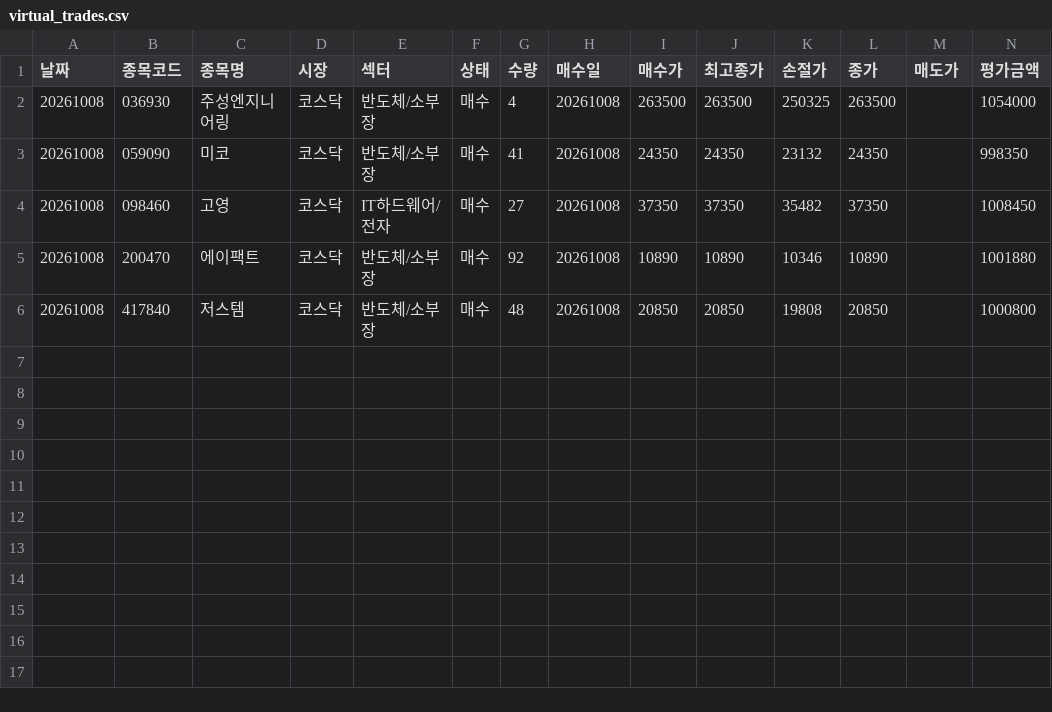
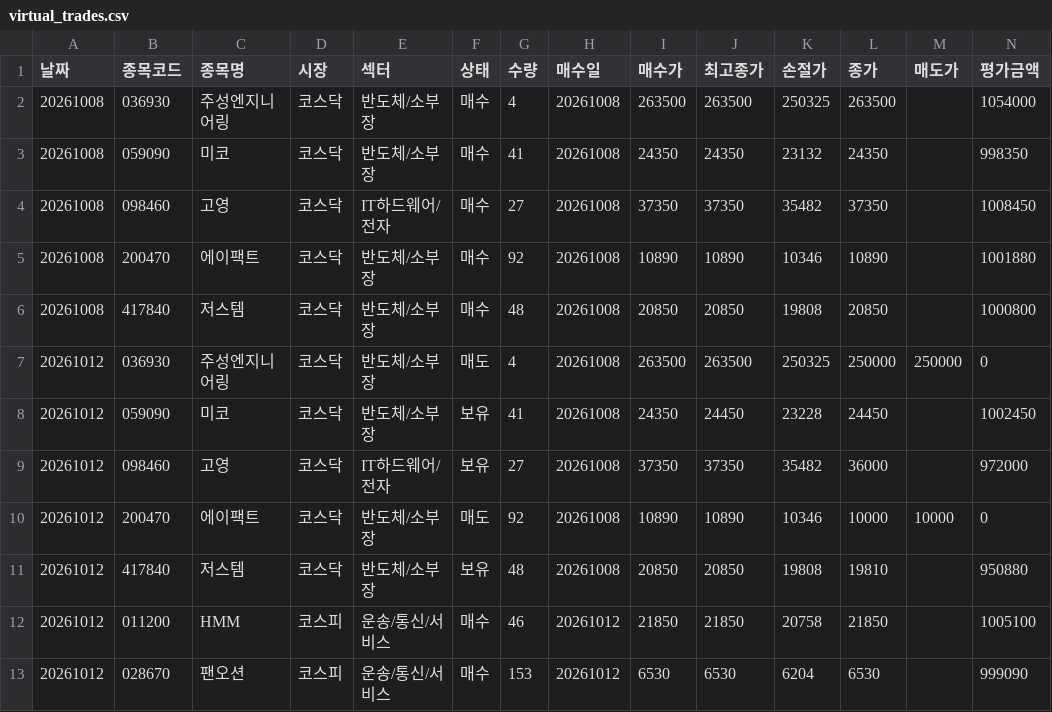
Before and after one commit to lovekhj/stockNaverEtf, a CSV file: reports/virtual_trades.csv, drawn as a sheet; only a part is shown; rows hold the shown columns only; the diff names each change by its address in the sheet, - before the commit and + after, or states it on an @@ line.

```diff
--- a/reports/virtual_trades.csv
+++ b/reports/virtual_trades.csv
+row 7: 20261012 | 036930 | 주성엔지니어링 | 코스닥 | 반도체/소부장 | 매도 | 4 | 20261008 | 263500 | 263500 | 250325 | 250000 | 250000 | 0
+row 8: 20261012 | 059090 | 미코 | 코스닥 | 반도체/소부장 | 보유 | 41 | 20261008 | 24350 | 24450 | 23228 | 24450 |  | 1002450
+row 9: 20261012 | 098460 | 고영 | 코스닥 | IT하드웨어/전자 | 보유 | 27 | 20261008 | 37350 | 37350 | 35482 | 36000 |  | 972000
+row 10: 20261012 | 200470 | 에이팩트 | 코스닥 | 반도체/소부장 | 매도 | 92 | 20261008 | 10890 | 10890 | 10346 | 10000 | 10000 | 0
+row 11: 20261012 | 417840 | 저스템 | 코스닥 | 반도체/소부장 | 보유 | 48 | 20261008 | 20850 | 20850 | 19808 | 19810 |  | 950880
+row 12: 20261012 | 011200 | HMM | 코스피 | 운송/통신/서비스 | 매수 | 46 | 20261012 | 21850 | 21850 | 20758 | 21850 |  | 1005100
+row 13: 20261012 | 028670 | 팬오션 | 코스피 | 운송/통신/서비스 | 매수 | 153 | 20261012 | 6530 | 6530 | 6204 | 6530 |  | 999090
```
Also changed, not shown: 4 other files.
